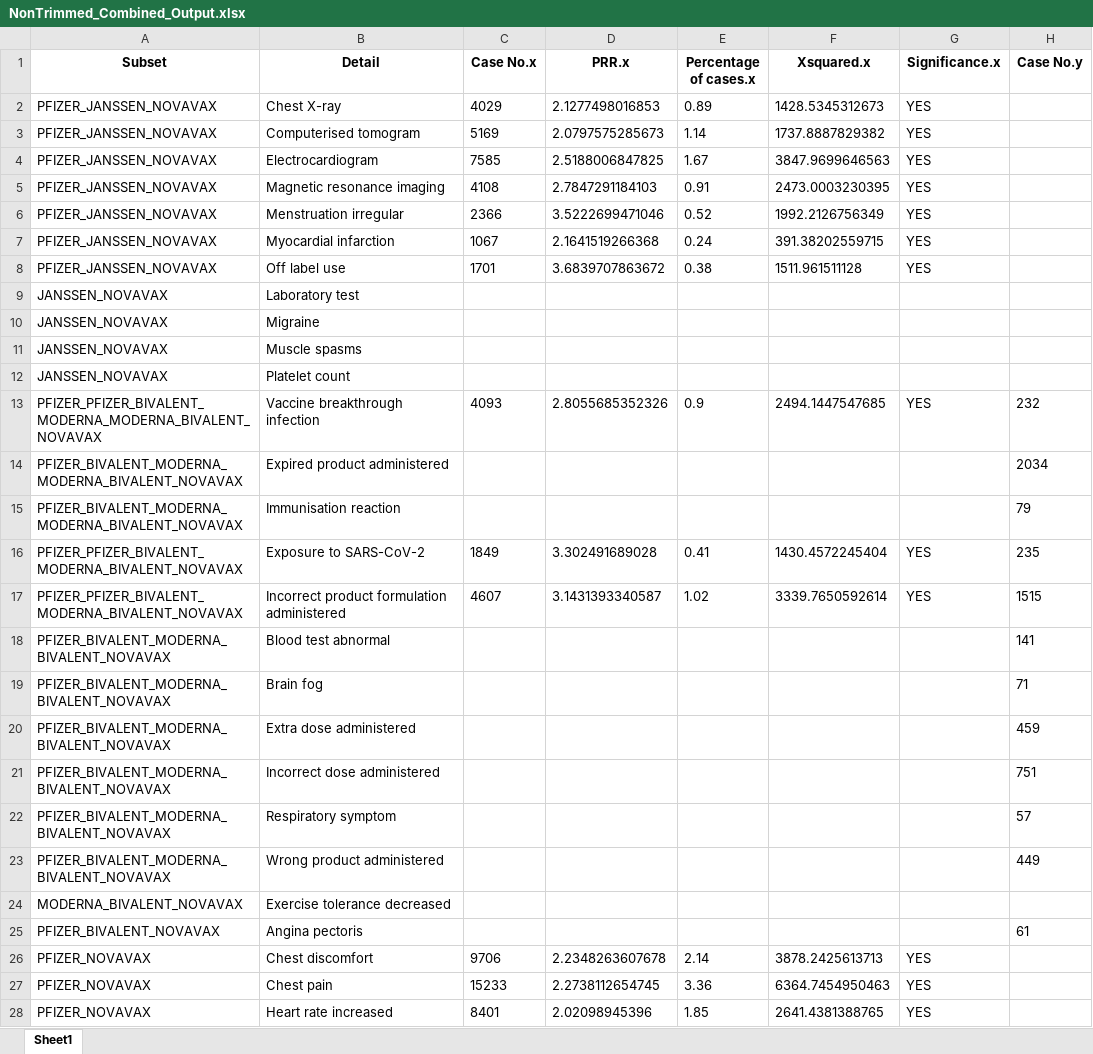
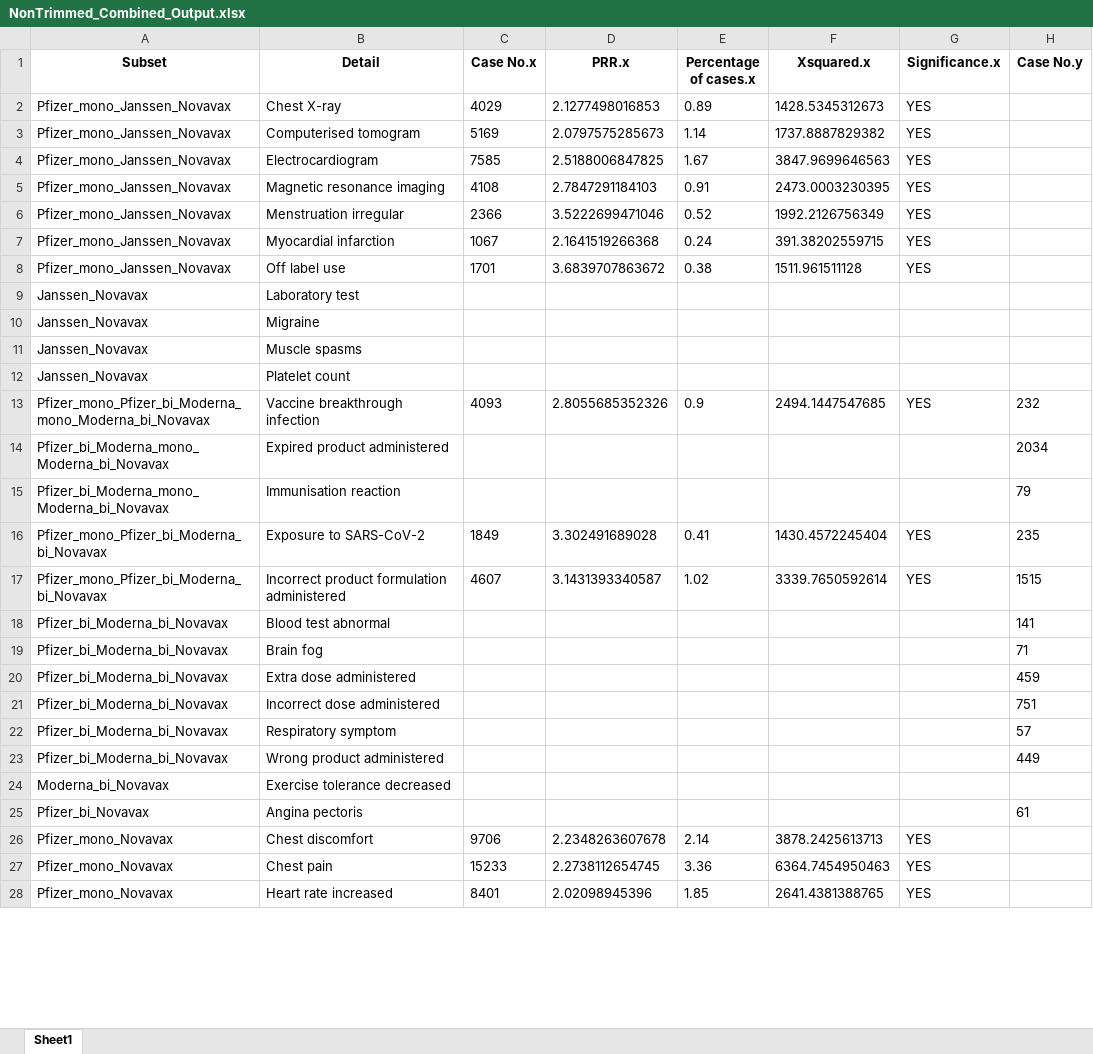
Before and after one commit to katelynhur/covid19VAE, an Excel workbook: VennOutput/NonTrimmed_Combined_Output.xlsx, sheet Sheet1, drawn as a sheet; only a part is shown; values as stored, in another font and other column widths than the file's, no borders; the diff covers the shown part only; the diff names each change by its address in the sheet, - before the commit and + after, or states it on an @@ line.

```diff
--- a/VennOutput/NonTrimmed_Combined_Output.xlsx (sheet Sheet1)
+++ b/VennOutput/NonTrimmed_Combined_Output.xlsx (sheet Sheet1)
-A2:A8 (Subset): PFIZER_JANSSEN_NOVAVAX
+A2:A8 (Subset): Pfizer_mono_Janssen_Novavax
-A9:A12 (Subset): JANSSEN_NOVAVAX
+A9:A12 (Subset): Janssen_Novavax
-A13 (Subset): PFIZER_PFIZER_BIVALENT_MODERNA_MODERNA_BIVALENT_NOVAVAX
+A13 (Subset): Pfizer_mono_Pfizer_bi_Moderna_mono_Moderna_bi_Novavax
-A14:A15 (Subset): PFIZER_BIVALENT_MODERNA_MODERNA_BIVALENT_NOVAVAX
+A14:A15 (Subset): Pfizer_bi_Moderna_mono_Moderna_bi_Novavax
-A16:A17 (Subset): PFIZER_PFIZER_BIVALENT_MODERNA_BIVALENT_NOVAVAX
+A16:A17 (Subset): Pfizer_mono_Pfizer_bi_Moderna_bi_Novavax
-A18:A23 (Subset): PFIZER_BIVALENT_MODERNA_BIVALENT_NOVAVAX
+A18:A23 (Subset): Pfizer_bi_Moderna_bi_Novavax
-A24 (Subset): MODERNA_BIVALENT_NOVAVAX
+A24 (Subset): Moderna_bi_Novavax
-A25 (Subset): PFIZER_BIVALENT_NOVAVAX
+A25 (Subset): Pfizer_bi_Novavax
-A26:A28 (Subset): PFIZER_NOVAVAX
+A26:A28 (Subset): Pfizer_mono_Novavax
```
Also changed, not shown: 327 edited cells elsewhere in this sheet, VennOutput/NonTrimmed_MODERNA_Combined_Output_Mono-vs-Bivalent.xlsx, VennOutput/NonTrimmed_OUTPUT6_VennResults.xlsx, 44 other files.
